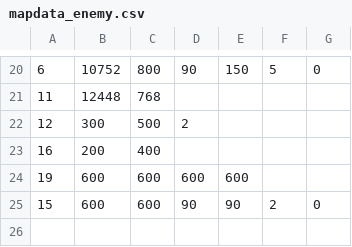
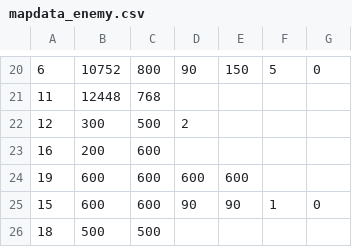
Before and after one commit to Lohenstein/TIS-Project-EntreR, a CSV file: ReTIS/data/map/stage2/mapdata_enemy.csv, drawn as a sheet; only a part is shown, gaps mark what is left out.

```diff
--- a/ReTIS/data/map/stage2/mapdata_enemy.csv
+++ b/ReTIS/data/map/stage2/mapdata_enemy.csv
@@ -22,4 +22,5 @@
 12,300,500,2,,,
-16,200,400
+16,200,600
 19,600,600,600,600
-15,600,600,90,90,2,0
+15,600,600,90,90,1,0
+18,500,500
```
Also changed, not shown: 12 other files.
